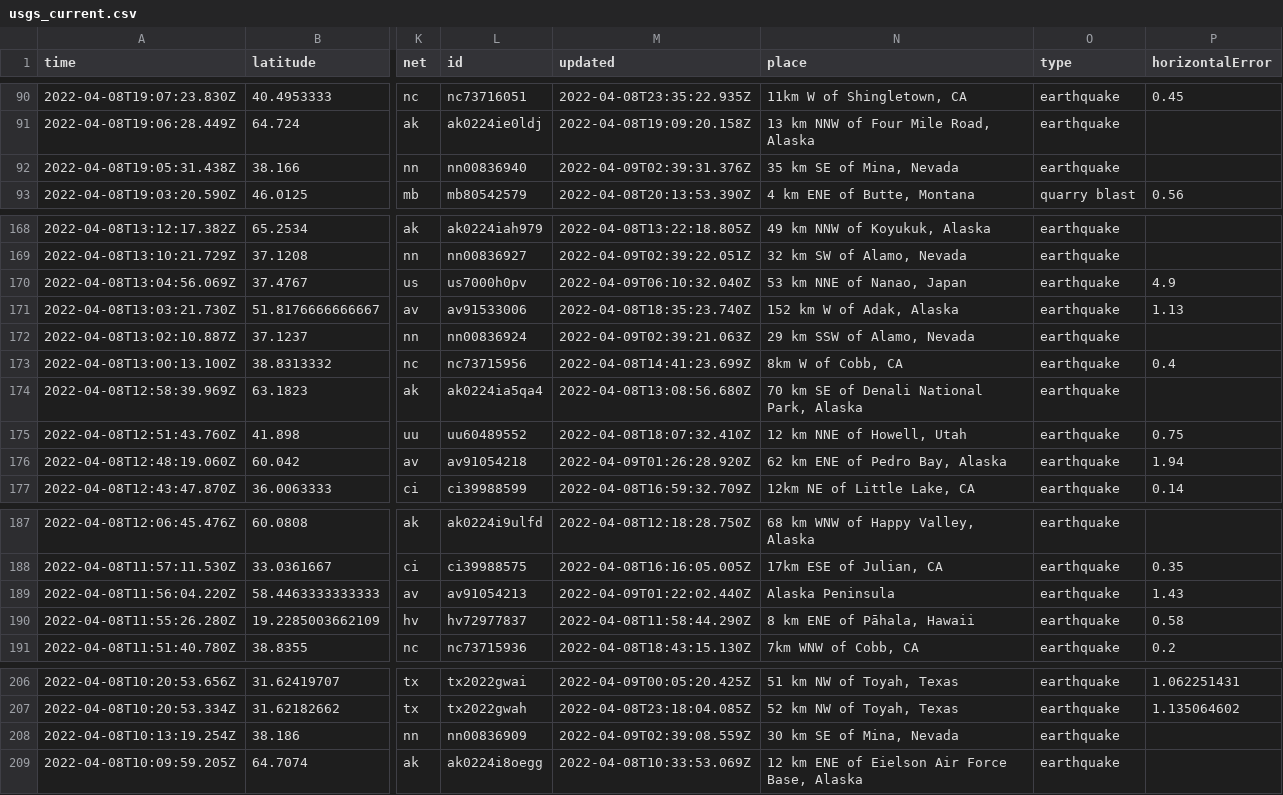
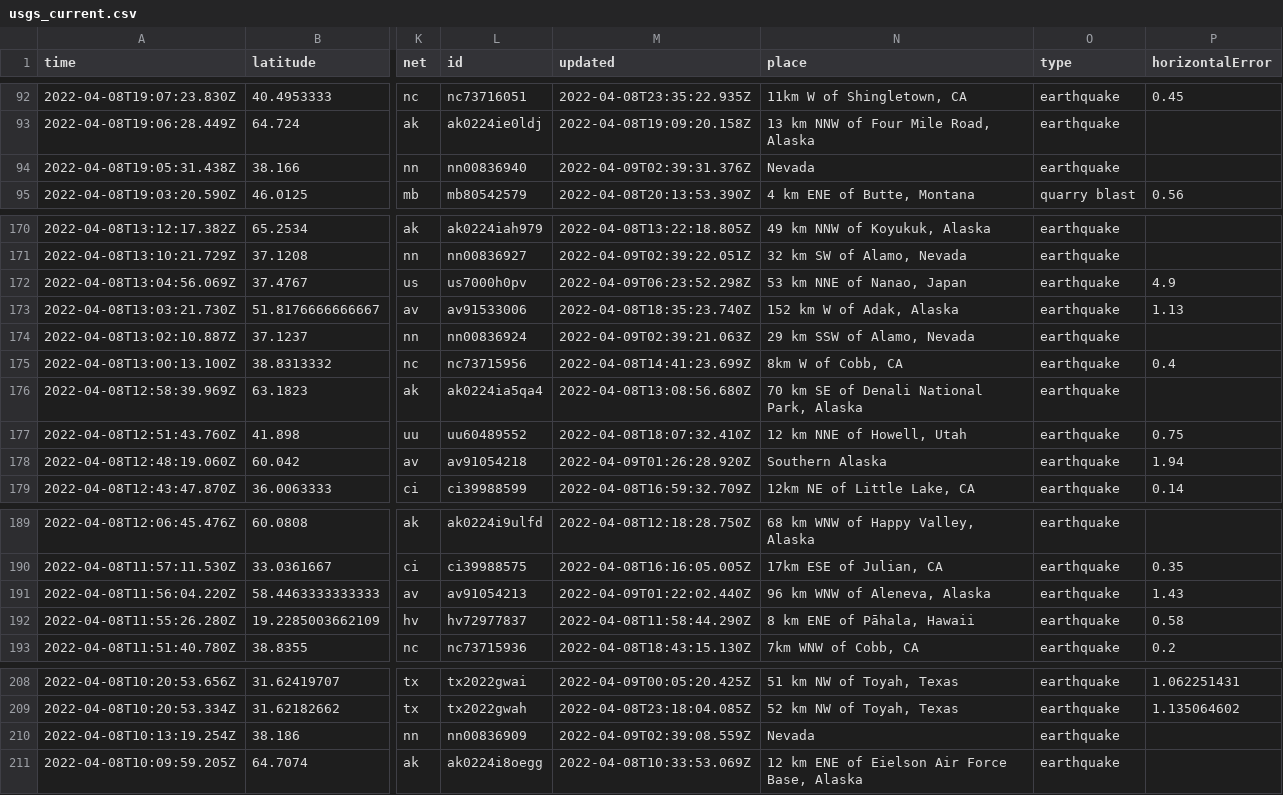
Before and after one commit to lambrechts/nicar2022-github-actions, a CSV file: usgs_current.csv, drawn as a sheet; only a part is shown, gaps mark what is left out; addresses are those after the commit; the diff covers the shown part only; the diff names each change by its address in the sheet, - before the commit and + after, or states it on an @@ line.

```diff
--- a/usgs_current.csv
+++ b/usgs_current.csv
-N94 (place): 35 km SE of Mina, Nevada
+N94 (place): Nevada
-M172 (updated): 2022-04-09T06:10:32.040Z
+M172 (updated): 2022-04-09T06:23:52.298Z
-N178 (place): 62 km ENE of Pedro Bay, Alaska
+N178 (place): Southern Alaska
-N191 (place): Alaska Peninsula
+N191 (place): 96 km WNW of Aleneva, Alaska
-N210 (place): 30 km SE of Mina, Nevada
+N210 (place): Nevada
```
Also changed, not shown: 2 added rows, 5 removed rows and 14 edited cells elsewhere in this file, 1 other file.
